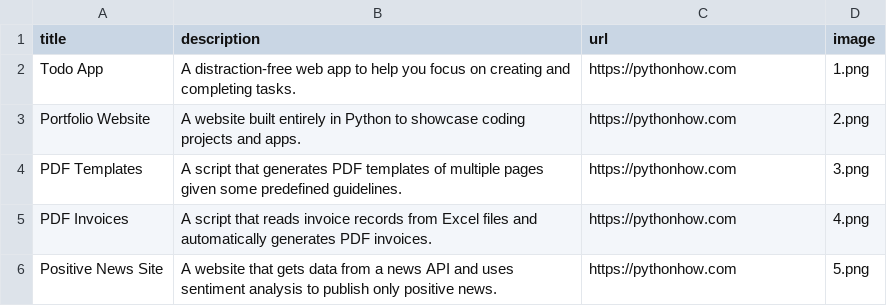
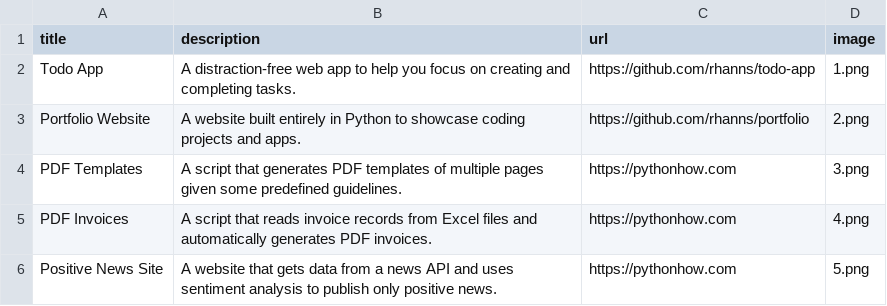
Before and after one commit to rhanns/portfolio, a CSV file: data.csv, drawn as a sheet; only a part is shown.

Commit message:
Finished website Updated URLs for portfolio website and todo app

```diff
--- a/data.csv
+++ b/data.csv
@@ -1,4 +1,4 @@
 title;description;url;image
-Todo App;A distraction-free web app to help you focus on creating and completing tasks.;https://pythonhow.com;1.png
-Portfolio Website;A website built entirely in Python to showcase coding projects and apps.;https://pythonhow.com;2.png
+Todo App;A distraction-free web app to help you focus on creating and completing tasks.;https://github.com/rhanns/todo-app;1.png
+Portfolio Website;A website built entirely in Python to showcase coding projects and apps.;https://github.com/rhanns/portfolio;2.png
 PDF Templates;A script that generates PDF templates of multiple pages given some predefined guidelines.;https://pythonhow.com;3.png
```
Also changed, not shown: 1 other file.
